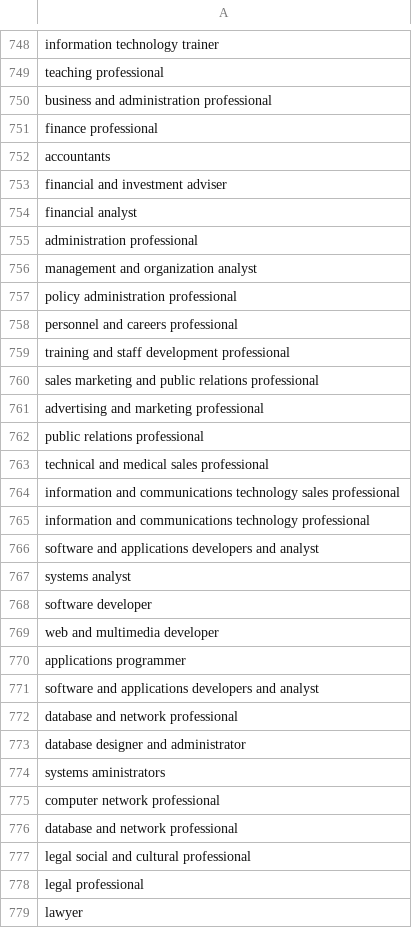
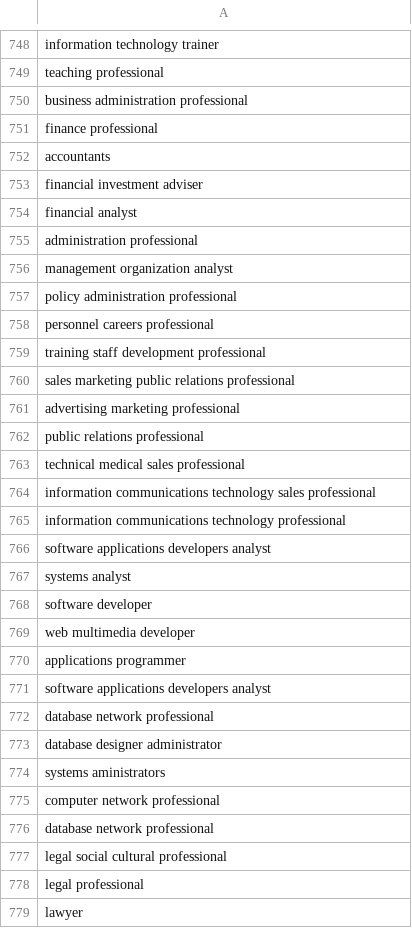
Before and after one commit to ctava/job-position-names-datasets, a CSV file: 2024-01/position_names.csv, drawn as a sheet; only a part is shown, gaps mark what is left out; the diff covers the shown part only.

Commit message:
chg: regenerated dataset without conjunctions.

```diff
--- a/2024-01/position_names.csv
+++ b/2024-01/position_names.csv
@@ -749,30 +749,30 @@ information technology trainer
 teaching professional
-business and administration professional
+business administration professional
 finance professional
 accountants
-financial and investment adviser
+financial investment adviser
 financial analyst
 administration professional
-management and organization analyst
+management organization analyst
 policy administration professional
-personnel and careers professional
-training and staff development professional
-sales marketing and public relations professional
-advertising and marketing professional
+personnel careers professional
+training staff development professional
+sales marketing public relations professional
+advertising marketing professional
 public relations professional
-technical and medical sales professional
-information and communications technology sales professional
-information and communications technology professional
-software and applications developers and analyst
+technical medical sales professional
+information communications technology sales professional
+information communications technology professional
+software applications developers analyst
 systems analyst
 software developer
-web and multimedia developer
+web multimedia developer
 applications programmer
-software and applications developers and analyst
-database and network professional
-database designer and administrator
+software applications developers analyst
+database network professional
+database designer administrator
 systems aministrators
 computer network professional
-database and network professional
-legal social and cultural professional
+database network professional
+legal social cultural professional
 legal professional
```
Also changed, not shown: 60 edited cells elsewhere in this file, 3 other files.
